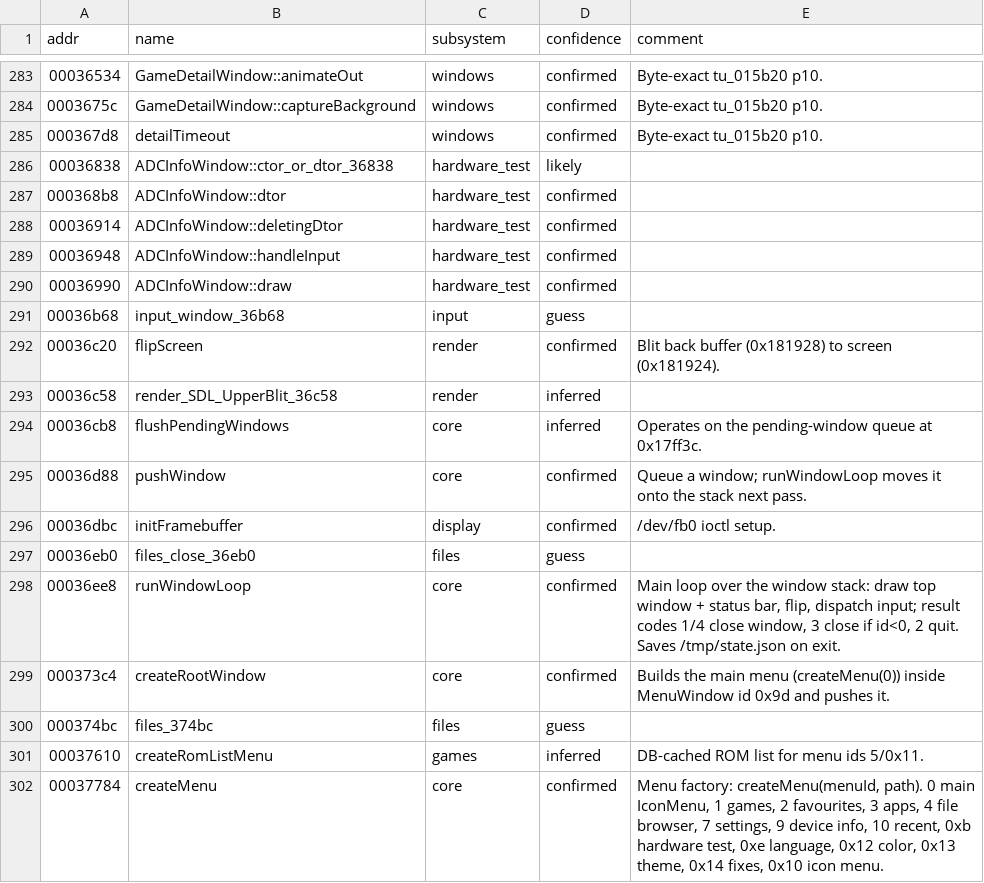
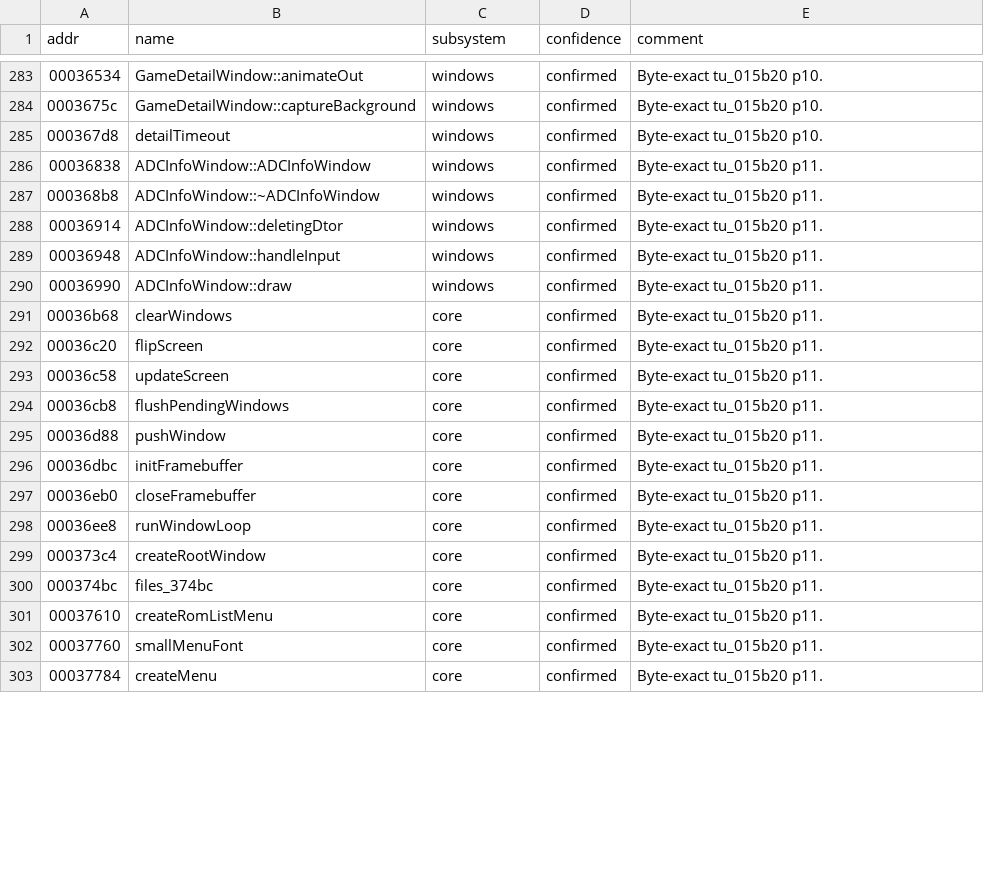
Before and after one commit to nukefrenzy/mainui-decomp, a TSV file: ghidra/names.tsv, drawn as a sheet; only a part is shown, gaps mark what is left out; the diff covers the shown part only.

```diff
--- a/ghidra/names.tsv
+++ b/ghidra/names.tsv
@@ -285,18 +285,19 @@ addr	name	subsystem	confidence	comment
 000367d8	detailTimeout	windows	confirmed	Byte-exact tu_015b20 p10.
-00036838	ADCInfoWindow::ctor_or_dtor_36838	hardware_test	likely	
-000368b8	ADCInfoWindow::dtor	hardware_test	confirmed	
-00036914	ADCInfoWindow::deletingDtor	hardware_test	confirmed	
-00036948	ADCInfoWindow::handleInput	hardware_test	confirmed	
-00036990	ADCInfoWindow::draw	hardware_test	confirmed	
-00036b68	input_window_36b68	input	guess	
-00036c20	flipScreen	render	confirmed	Blit back buffer (0x181928) to screen (0x181924).
-00036c58	render_SDL_UpperBlit_36c58	render	inferred	
-00036cb8	flushPendingWindows	core	inferred	Operates on the pending-window queue at 0x17ff3c.
-00036d88	pushWindow	core	confirmed	Queue a window; runWindowLoop moves it onto the stack next pass.
-00036dbc	initFramebuffer	display	confirmed	/dev/fb0 ioctl setup.
-00036eb0	files_close_36eb0	files	guess	
-00036ee8	runWindowLoop	core	confirmed	Main loop over the window stack: draw top window + status bar, flip, dispatch input; result codes 1/4 close window, 3 close if id<0, 2 quit. Saves /tmp/state.json on exit.
-000373c4	createRootWindow	core	confirmed	Builds the main menu (createMenu(0)) inside MenuWindow id 0x9d and pushes it.
-000374bc	files_374bc	files	guess	
-00037610	createRomListMenu	games	inferred	DB-cached ROM list for menu ids 5/0x11.
-00037784	createMenu	core	confirmed	Menu factory: createMenu(menuId, path). 0 main IconMenu, 1 games, 2 favourites, 3 apps, 4 file browser, 7 settings, 9 device info, 10 recent, 0xb hardware test, 0xe language, 0x12 color, 0x13 theme, 0x14 fixes, 0x10 icon menu.
+00036838	ADCInfoWindow::ADCInfoWindow	windows	confirmed	Byte-exact tu_015b20 p11.
+000368b8	ADCInfoWindow::~ADCInfoWindow	windows	confirmed	Byte-exact tu_015b20 p11.
+00036914	ADCInfoWindow::deletingDtor	windows	confirmed	Byte-exact tu_015b20 p11.
+00036948	ADCInfoWindow::handleInput	windows	confirmed	Byte-exact tu_015b20 p11.
+00036990	ADCInfoWindow::draw	windows	confirmed	Byte-exact tu_015b20 p11.
+00036b68	clearWindows	core	confirmed	Byte-exact tu_015b20 p11.
+00036c20	flipScreen	core	confirmed	Byte-exact tu_015b20 p11.
+00036c58	updateScreen	core	confirmed	Byte-exact tu_015b20 p11.
+00036cb8	flushPendingWindows	core	confirmed	Byte-exact tu_015b20 p11.
+00036d88	pushWindow	core	confirmed	Byte-exact tu_015b20 p11.
+00036dbc	initFramebuffer	core	confirmed	Byte-exact tu_015b20 p11.
+00036eb0	closeFramebuffer	core	confirmed	Byte-exact tu_015b20 p11.
+00036ee8	runWindowLoop	core	confirmed	Byte-exact tu_015b20 p11.
+000373c4	createRootWindow	core	confirmed	Byte-exact tu_015b20 p11.
+000374bc	files_374bc	core	confirmed	Byte-exact tu_015b20 p11.
+00037610	createRomListMenu	core	confirmed	Byte-exact tu_015b20 p11.
+00037760	smallMenuFont	core	confirmed	Byte-exact tu_015b20 p11.
+00037784	createMenu	core	confirmed	Byte-exact tu_015b20 p11.
```
Also changed, not shown: 1 added row and 26 edited cells elsewhere in this file, src/matches.tsv, 12 other files.
